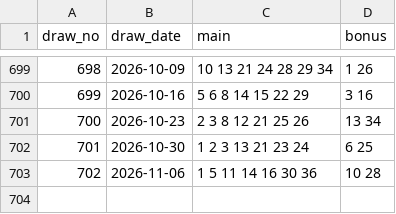
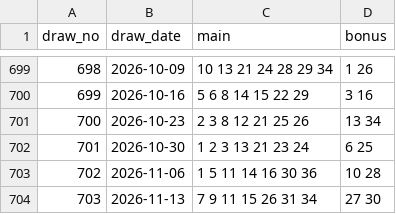
Before and after one commit to jimichoi0409-wq/lotto-leader, a CSV file: 1_app_flutter/lotto_app/assets/draws/jp_loto7.csv, drawn as a sheet; only a part is shown, gaps mark what is left out.

Commit message:
Update lottery draws (2026-11-13)

```diff
--- a/1_app_flutter/lotto_app/assets/draws/jp_loto7.csv
+++ b/1_app_flutter/lotto_app/assets/draws/jp_loto7.csv
@@ -703 +703,2 @@ draw_no,draw_date,main,bonus
 702,2026-11-06,1 5 11 14 16 30 36,10 28
+703,2026-11-13,7 9 11 15 26 31 34,27 30
```
Also changed, not shown: 1_app_flutter/lotto_app/assets/draws/br_megasena.csv, 2_data/br_megasena.csv, 4 other files.
